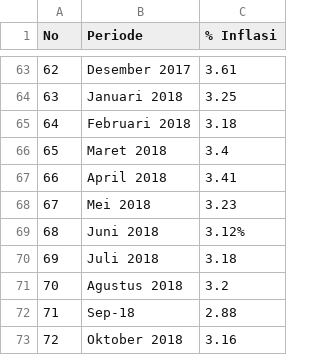
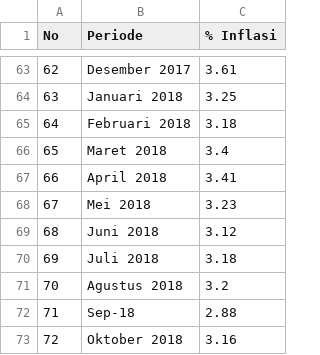
Before and after one commit to haabijasa/Data-Sains-1, a CSV file: Data_Inflasi.csv, drawn as a sheet; only a part is shown, gaps mark what is left out.

Commit message:
Update Data_Inflasi.csv

```diff
--- a/Data_Inflasi.csv
+++ b/Data_Inflasi.csv
@@ -68,3 +68,3 @@ No,Periode,% Inflasi
 67,Mei 2018,3.23
-68,Juni 2018,3.12%
+68,Juni 2018,3.12
 69,Juli 2018,3.18
```
